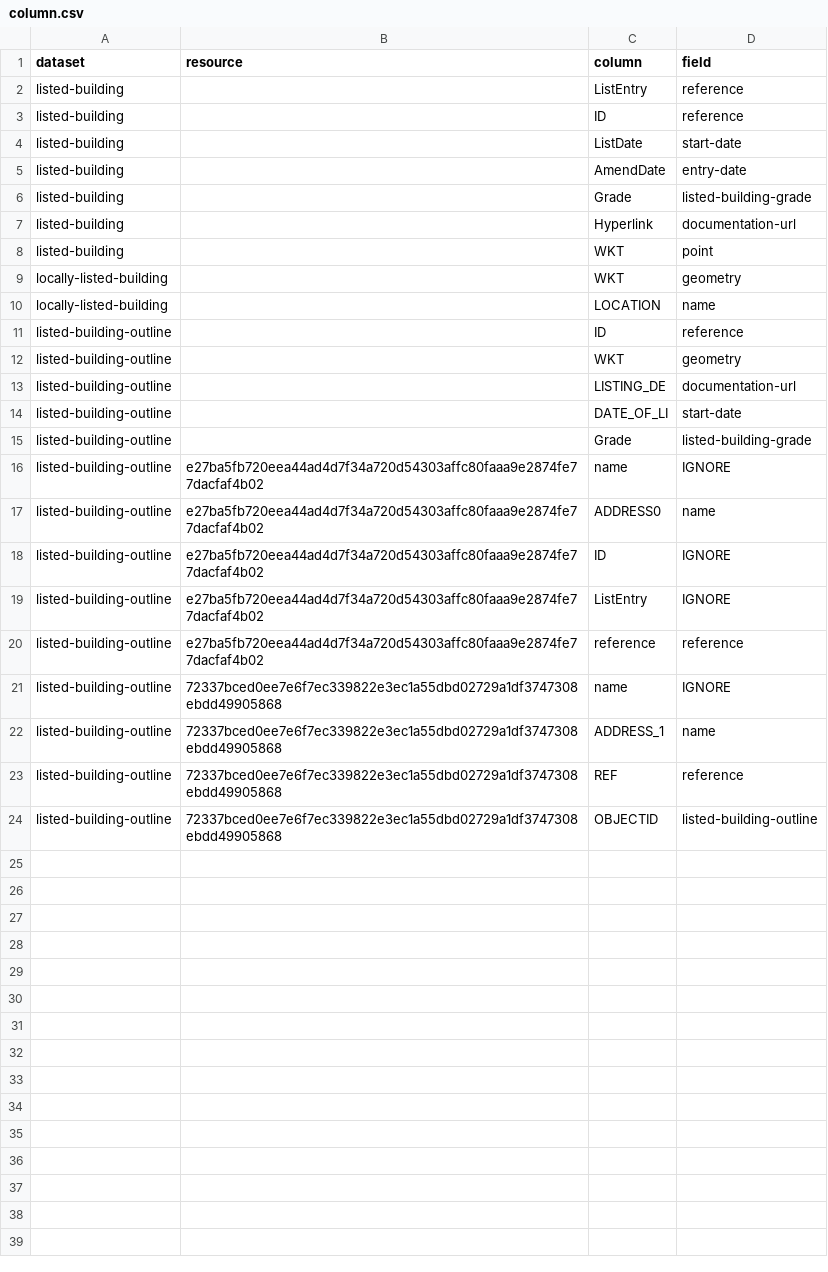
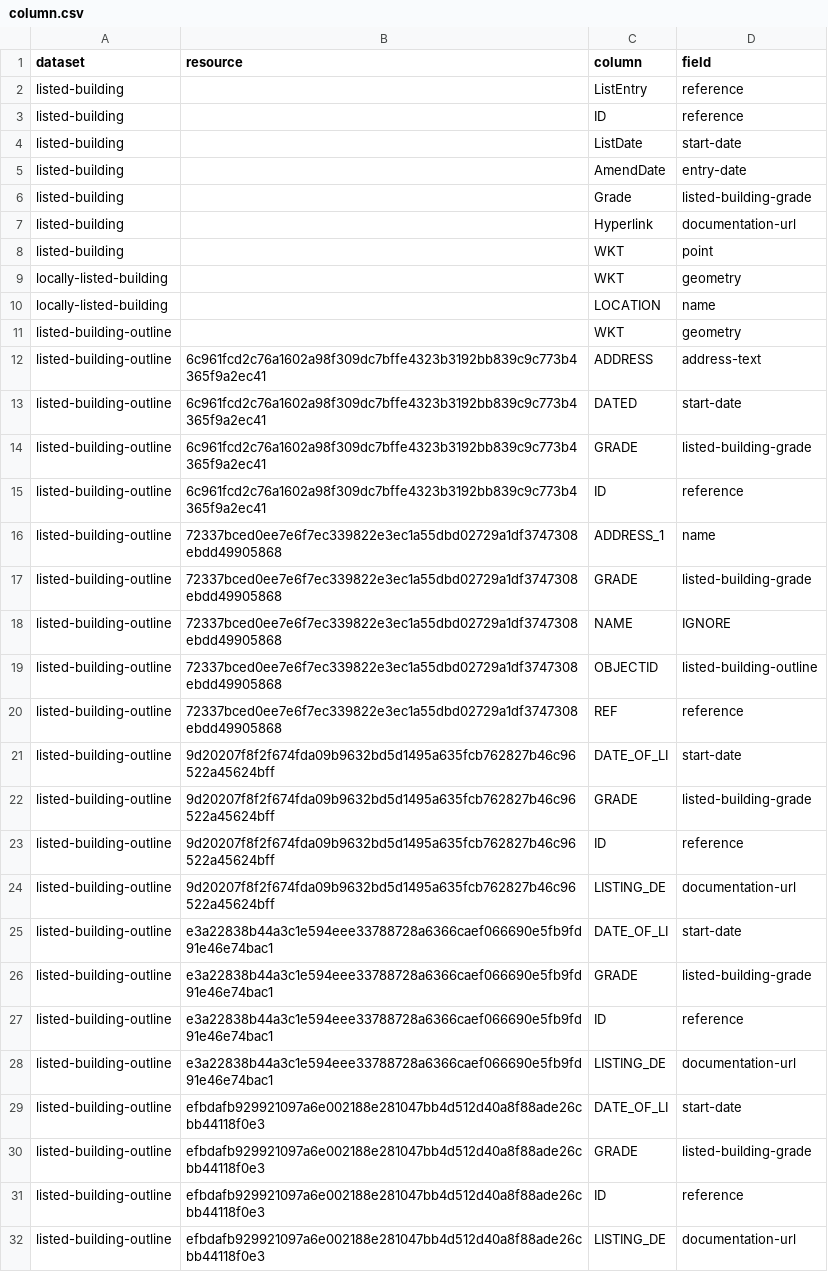
Before and after one commit to digital-land/listed-building-collection, a CSV file: pipeline/column.csv, drawn as a sheet.

Commit message:
Incomplete mapping of Buckinghamshire listed building outlines

```diff
--- a/pipeline/column.csv
+++ b/pipeline/column.csv
@@ -10,15 +10,23 @@ locally-listed-building,,WKT,geometry
 locally-listed-building,,LOCATION,name
-listed-building-outline,,ID,reference
 listed-building-outline,,WKT,geometry
-listed-building-outline,,LISTING_DE,documentation-url
-listed-building-outline,,DATE_OF_LI,start-date
-listed-building-outline,,Grade,listed-building-grade
-listed-building-outline,e27ba5fb720eea44ad4d7f34a720d54303affc80faaa9e2874fe77dacfaf4b02,name,IGNORE
-listed-building-outline,e27ba5fb720eea44ad4d7f34a720d54303affc80faaa9e2874fe77dacfaf4b02,ADDRESS0,name
-listed-building-outline,e27ba5fb720eea44ad4d7f34a720d54303affc80faaa9e2874fe77dacfaf4b02,ID,IGNORE
-listed-building-outline,e27ba5fb720eea44ad4d7f34a720d54303affc80faaa9e2874fe77dacfaf4b02,ListEntry,IGNORE
-listed-building-outline,e27ba5fb720eea44ad4d7f34a720d54303affc80faaa9e2874fe77dacfaf4b02,reference,reference
-listed-building-outline,72337bced0ee7e6f7ec339822e3ec1a55dbd02729a1df3747308ebdd49905868,name,IGNORE
+listed-building-outline,6c961fcd2c76a1602a98f309dc7bffe4323b3192bb839c9c773b4365f9a2ec41,ADDRESS,address-text
+listed-building-outline,6c961fcd2c76a1602a98f309dc7bffe4323b3192bb839c9c773b4365f9a2ec41,DATED,start-date
+listed-building-outline,6c961fcd2c76a1602a98f309dc7bffe4323b3192bb839c9c773b4365f9a2ec41,GRADE,listed-building-grade
+listed-building-outline,6c961fcd2c76a1602a98f309dc7bffe4323b3192bb839c9c773b4365f9a2ec41,ID,reference
 listed-building-outline,72337bced0ee7e6f7ec339822e3ec1a55dbd02729a1df3747308ebdd49905868,ADDRESS_1,name
+listed-building-outline,72337bced0ee7e6f7ec339822e3ec1a55dbd02729a1df3747308ebdd49905868,GRADE,listed-building-grade
+listed-building-outline,72337bced0ee7e6f7ec339822e3ec1a55dbd02729a1df3747308ebdd49905868,NAME,IGNORE
+listed-building-outline,72337bced0ee7e6f7ec339822e3ec1a55dbd02729a1df3747308ebdd49905868,OBJECTID,listed-building-outline
 listed-building-outline,72337bced0ee7e6f7ec339822e3ec1a55dbd02729a1df3747308ebdd49905868,REF,reference
-listed-building-outline,72337bced0ee7e6f7ec339822e3ec1a55dbd02729a1df3747308ebdd49905868,OBJECTID,listed-building-outline
+listed-building-outline,9d20207f8f2f674fda09b9632bd5d1495a635fcb762827b46c96522a45624bff,DATE_OF_LI,start-date
+listed-building-outline,9d20207f8f2f674fda09b9632bd5d1495a635fcb762827b46c96522a45624bff,GRADE,listed-building-grade
+listed-building-outline,9d20207f8f2f674fda09b9632bd5d1495a635fcb762827b46c96522a45624bff,ID,reference
+listed-building-outline,9d20207f8f2f674fda09b9632bd5d1495a635fcb762827b46c96522a45624bff,LISTING_DE,documentation-url
+listed-building-outline,e3a22838b44a3c1e594eee33788728a6366caef066690e5fb9fd91e46e74bac1,DATE_OF_LI,start-date
+listed-building-outline,e3a22838b44a3c1e594eee33788728a6366caef066690e5fb9fd91e46e74bac1,GRADE,listed-building-grade
+listed-building-outline,e3a22838b44a3c1e594eee33788728a6366caef066690e5fb9fd91e46e74bac1,ID,reference
+listed-building-outline,e3a22838b44a3c1e594eee33788728a6366caef066690e5fb9fd91e46e74bac1,LISTING_DE,documentation-url
+listed-building-outline,efbdafb929921097a6e002188e281047bb4d512d40a8f88ade26cbb44118f0e3,DATE_OF_LI,start-date
+listed-building-outline,efbdafb929921097a6e002188e281047bb4d512d40a8f88ade26cbb44118f0e3,GRADE,listed-building-grade
+listed-building-outline,efbdafb929921097a6e002188e281047bb4d512d40a8f88ade26cbb44118f0e3,ID,reference
+listed-building-outline,efbdafb929921097a6e002188e281047bb4d512d40a8f88ade26cbb44118f0e3,LISTING_DE,documentation-url
```
Also changed, not shown: pipeline/patch.csv, 3 other files.
